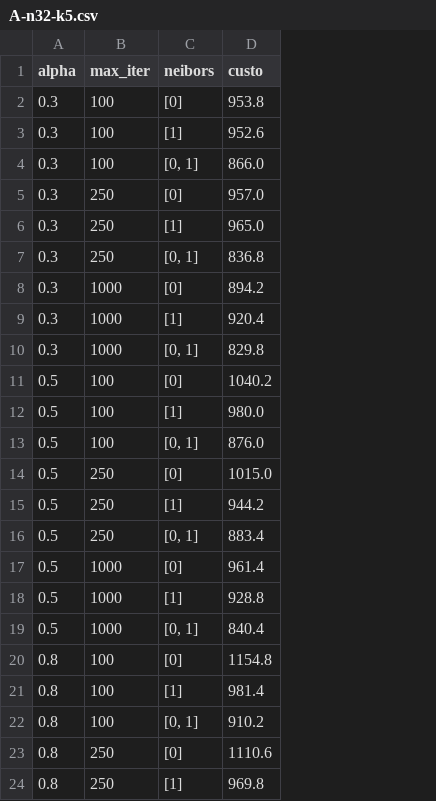
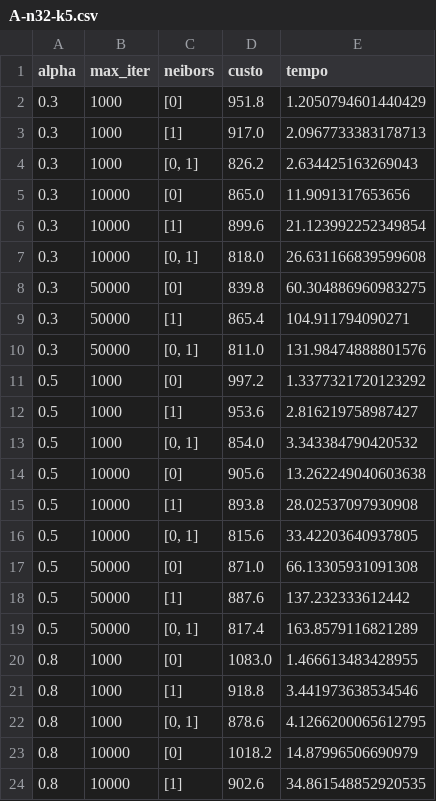
Before and after one commit to niloMarchiori/CVRP-with-GRASP, a CSV file: Output/Ajuste_de_parametros/A-n32-k5.csv, drawn as a sheet; only a part is shown; the diff covers the shown part only; the diff names each change by its address in the sheet, - before the commit and + after, or states it on an @@ line.

```diff
--- a/Output/Ajuste_de_parametros/A-n32-k5.csv
+++ b/Output/Ajuste_de_parametros/A-n32-k5.csv
+column E (tempo), rows 2-24: 1.2050794601440429 | 2.0967733383178713 | 2.634425163269043 | 11.9091317653656 | 21.123992252349854 | 26.631166839599608 | 60.304886960983275 | 104.911794090271 | 131.98474888801576 | 1.3377321720123292 | 2.816219758987427 | 3.343384790420532 | 13.262249040603638 | 28.02537097930908 | 33.42203640937805 | 66.13305931091308 | 137.232333612442 | 163.8579116821289 | 1.466613483428955 | 3.441973638534546 | 4.1266200065612795 | 14.87996506690979 | 34.861548852920535
-B2:B4 (max_iter): 100
+B2:B4 (max_iter): 1000
-D2 (custo): 953.8
+D2 (custo): 951.8
-D3 (custo): 952.6
+D3 (custo): 917.0
-D4 (custo): 866.0
+D4 (custo): 826.2
-B5:B7 (max_iter): 250
+B5:B7 (max_iter): 10000
-D5 (custo): 957.0
+D5 (custo): 865.0
-D6 (custo): 965.0
+D6 (custo): 899.6
-D7 (custo): 836.8
+D7 (custo): 818.0
-B8:B10 (max_iter): 1000
+B8:B10 (max_iter): 50000
-D8 (custo): 894.2
+D8 (custo): 839.8
-D9 (custo): 920.4
+D9 (custo): 865.4
-D10 (custo): 829.8
+D10 (custo): 811.0
-B11:B13 (max_iter): 100
+B11:B13 (max_iter): 1000
-D11 (custo): 1040.2
+D11 (custo): 997.2
-D12 (custo): 980.0
+D12 (custo): 953.6
-D13 (custo): 876.0
+D13 (custo): 854.0
-B14:B16 (max_iter): 250
+B14:B16 (max_iter): 10000
-D14 (custo): 1015.0
+D14 (custo): 905.6
-D15 (custo): 944.2
+D15 (custo): 893.8
-D16 (custo): 883.4
+D16 (custo): 815.6
-B17:B19 (max_iter): 1000
+B17:B19 (max_iter): 50000
-D17 (custo): 961.4
+D17 (custo): 871.0
-D18 (custo): 928.8
+D18 (custo): 887.6
-D19 (custo): 840.4
+D19 (custo): 817.4
-B20:B22 (max_iter): 100
+B20:B22 (max_iter): 1000
-D20 (custo): 1154.8
+D20 (custo): 1083.0
-D21 (custo): 981.4
+D21 (custo): 918.8
-D22 (custo): 910.2
+D22 (custo): 878.6
-B23:B24 (max_iter): 250
+B23:B24 (max_iter): 10000
-D23 (custo): 1110.6
+D23 (custo): 1018.2
-D24 (custo): 969.8
+D24 (custo): 902.6
```
Also changed, not shown: 8 edited cells elsewhere in this file, 4 other files.
